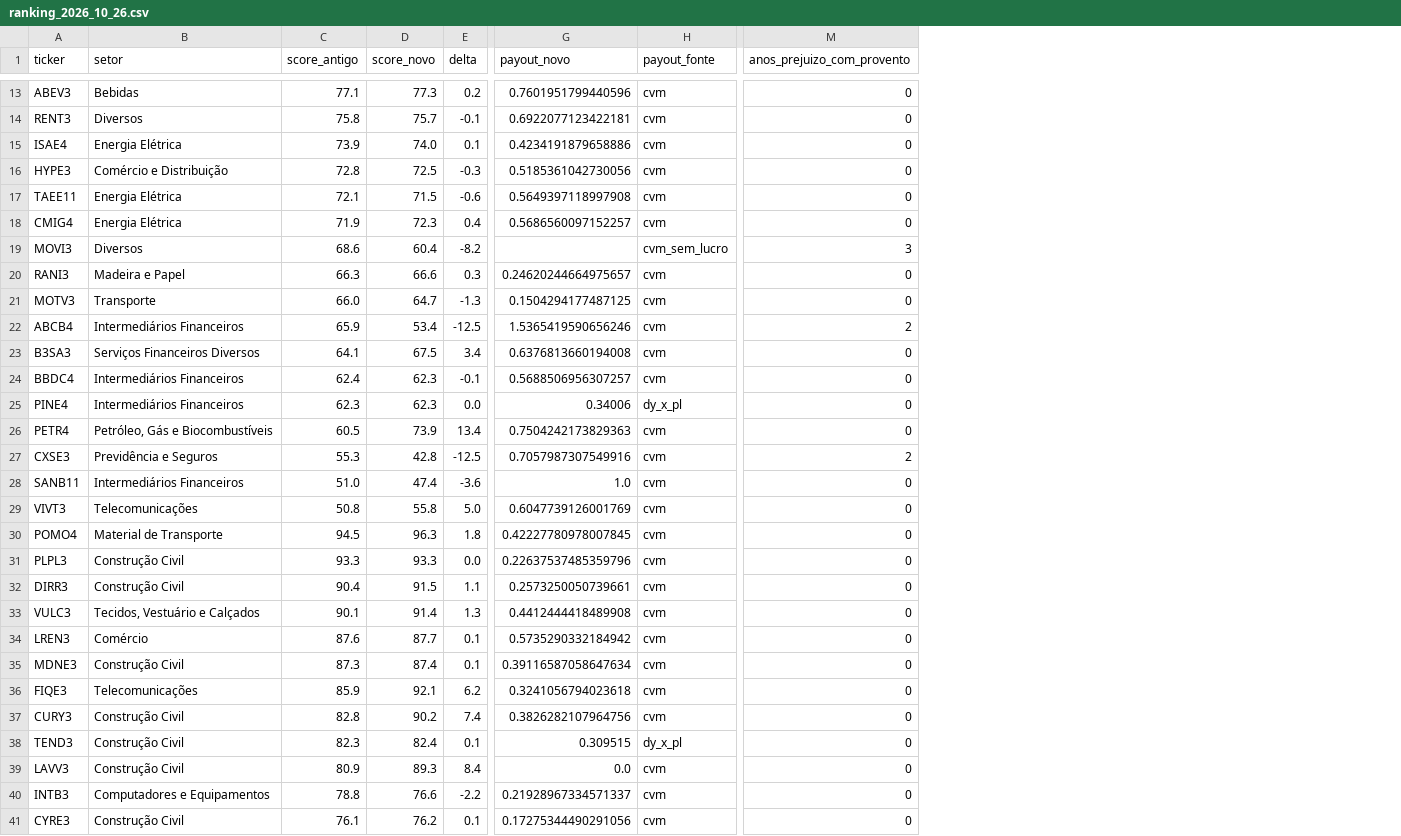
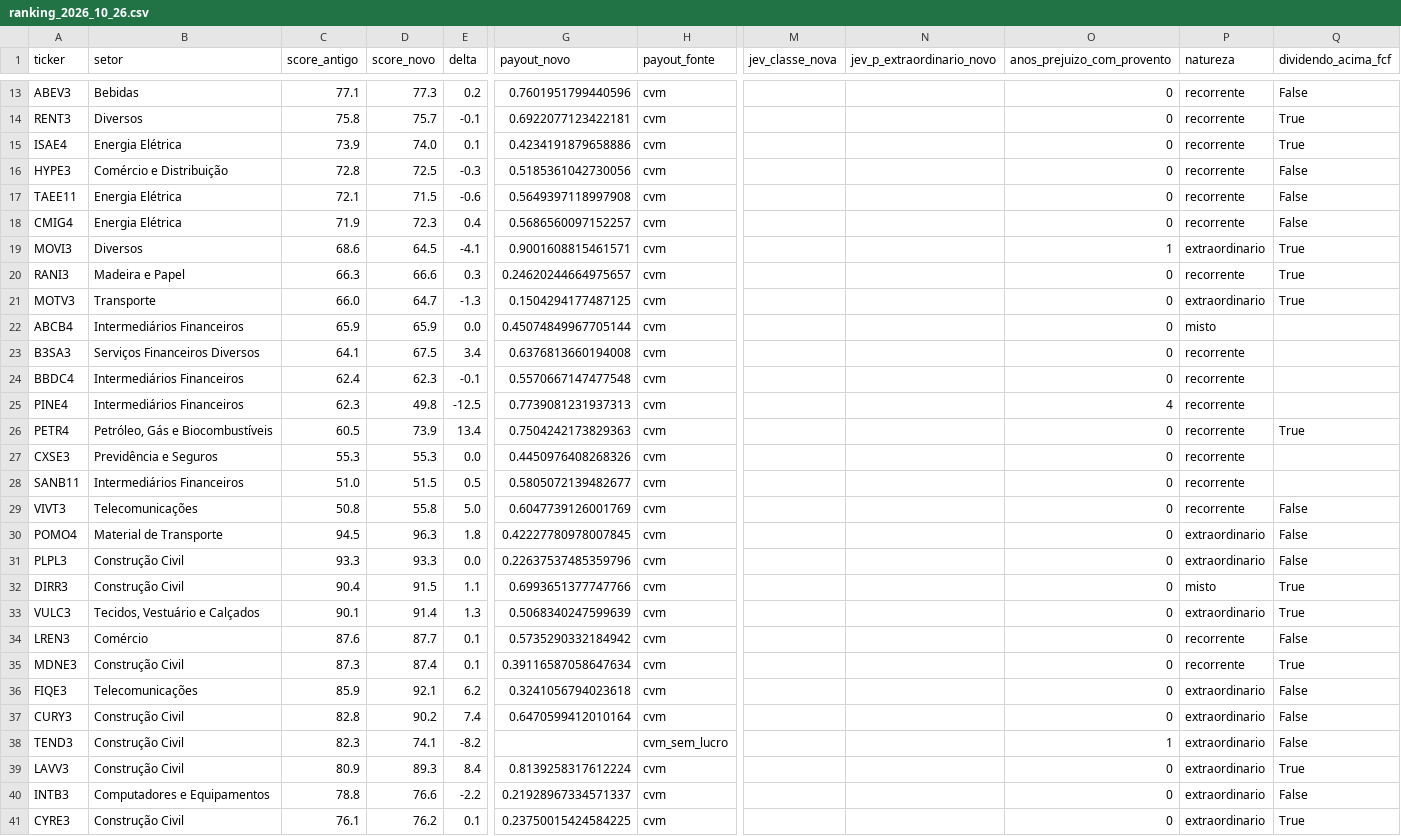
Before and after one commit to novaeslucas/b3, a CSV file: comparacoes/ranking_2026_10_26.csv, drawn as a sheet; only a part is shown, gaps mark what is left out; addresses are those after the commit; the diff covers the shown part only; the diff names each change by its address in the sheet, - before the commit and + after, or states it on an @@ line.

```diff
--- a/comparacoes/ranking_2026_10_26.csv
+++ b/comparacoes/ranking_2026_10_26.csv
+column M (jev_classe_nova), empty
+column N (jev_p_extraordinario_novo), empty
+column P (natureza), rows 13-41: recorrente | recorrente | recorrente | recorrente | recorrente | recorrente | extraordinario | recorrente | extraordinario | misto | recorrente | recorrente | recorrente | recorrente | recorrente | recorrente | recorrente | extraordinario | extraordinario | misto | extraordinario | recorrente | recorrente | extraordinario | extraordinario | extraordinario | extraordinario | extraordinario | extraordinario
+column Q (dividendo_acima_fcf), rows 13-41: False | True | True | False | False | False | True | True | True |  |  |  |  | True |  |  | False | False | False | True | True | False | True | False | False | False | True | False | True
-D19 (score_novo): 60.4
+D19 (score_novo): 64.5
-E19 (delta): -8.2
+E19 (delta): -4.1
-G19 (payout_novo): (empty)
+G19 (payout_novo): 0.9001608815461571
-H19 (payout_fonte): cvm_sem_lucro
+H19 (payout_fonte): cvm
-O19 (anos_prejuizo_com_provento): 3
+O19 (anos_prejuizo_com_provento): 1
-D22 (score_novo): 53.4
+D22 (score_novo): 65.9
-E22 (delta): -12.5
+E22 (delta): 0.0
-G22 (payout_novo): 1.5365419590656246
+G22 (payout_novo): 0.45074849967705144
-O22 (anos_prejuizo_com_provento): 2
+O22 (anos_prejuizo_com_provento): 0
-G24 (payout_novo): 0.5688506956307257
+G24 (payout_novo): 0.5570667147477548
-D25 (score_novo): 62.3
+D25 (score_novo): 49.8
-E25 (delta): 0.0
+E25 (delta): -12.5
-G25 (payout_novo): 0.34006
+G25 (payout_novo): 0.7739081231937313
-H25 (payout_fonte): dy_x_pl
+H25 (payout_fonte): cvm
-O25 (anos_prejuizo_com_provento): 0
+O25 (anos_prejuizo_com_provento): 4
-D27 (score_novo): 42.8
+D27 (score_novo): 55.3
-E27 (delta): -12.5
+E27 (delta): 0.0
-G27 (payout_novo): 0.7057987307549916
+G27 (payout_novo): 0.4450976408268326
-O27 (anos_prejuizo_com_provento): 2
+O27 (anos_prejuizo_com_provento): 0
-D28 (score_novo): 47.4
+D28 (score_novo): 51.5
-E28 (delta): -3.6
+E28 (delta): 0.5
-G28 (payout_novo): 1.0
+G28 (payout_novo): 0.5805072139482677
-G32 (payout_novo): 0.2573250050739661
+G32 (payout_novo): 0.6993651377747766
-G33 (payout_novo): 0.4412444418489908
+G33 (payout_novo): 0.5068340247599639
-G37 (payout_novo): 0.3826282107964756
+G37 (payout_novo): 0.6470599412010164
-D38 (score_novo): 82.4
+D38 (score_novo): 74.1
-E38 (delta): 0.1
+E38 (delta): -8.2
-G38 (payout_novo): 0.309515
+G38 (payout_novo): (empty)
-H38 (payout_fonte): dy_x_pl
+H38 (payout_fonte): cvm_sem_lucro
-O38 (anos_prejuizo_com_provento): 0
+O38 (anos_prejuizo_com_provento): 1
-G39 (payout_novo): 0.0
+G39 (payout_novo): 0.8139258317612224
-G41 (payout_novo): 0.17275344490291056
+G41 (payout_novo): 0.23750015424584225
```
Also changed, not shown: 71 edited cells elsewhere in this file, 11 other files.
